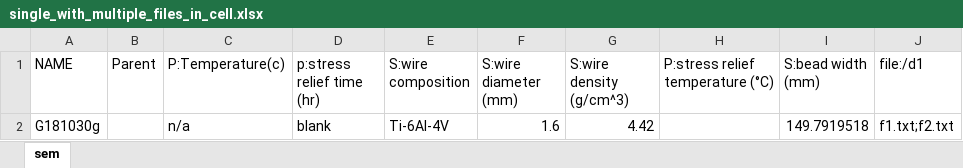
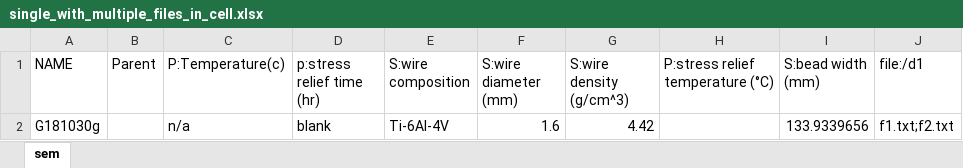
Before and after one commit to materials-commons/materialscommons, an Excel workbook: storage/test_data/etl/single_with_multiple_files_in_cell.xlsx, sheet sem, drawn as a sheet; values as stored, in another font and other column widths than the file's, no borders; the diff names each change by its address in the sheet, - before the commit and + after, or states it on an @@ line.

Commit message:
WIP - Spreadsheet Loading Log

```diff
--- a/storage/test_data/etl/single_with_multiple_files_in_cell.xlsx (sheet sem)
+++ b/storage/test_data/etl/single_with_multiple_files_in_cell.xlsx (sheet sem)
-I2 (S:bead width (mm)): 149.7919518
+I2 (S:bead width (mm)): 133.9339656
```
Also changed, not shown: 10 other files.
